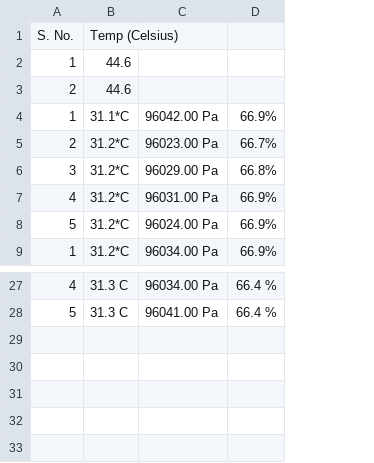
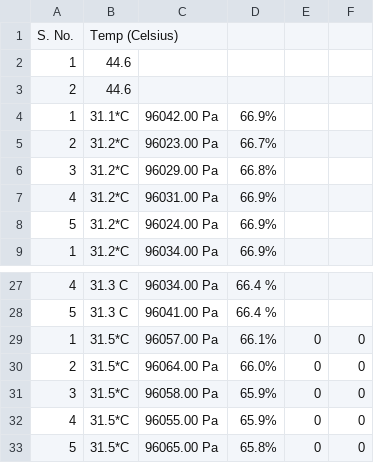
Before and after one commit to bhaweshkumawat/collected-data, a CSV file: sensors.csv, drawn as a sheet; only a part is shown, gaps mark what is left out; the diff names each change by its address in the sheet, - before the commit and + after, or states it on an @@ line.

Commit message:
more tests

```diff
--- a/sensors.csv
+++ b/sensors.csv
+column E, empty
+column F, empty
+row 29: 1 | 31.5*C | 96057.00 Pa | 66.1% | 0 | 0
+row 30: 2 | 31.5*C | 96064.00 Pa | 66.0% | 0 | 0
+row 31: 3 | 31.5*C | 96058.00 Pa | 65.9% | 0 | 0
+row 32: 4 | 31.5*C | 96055.00 Pa | 65.9% | 0 | 0
+row 33: 5 | 31.5*C | 96065.00 Pa | 65.8% | 0 | 0
```
